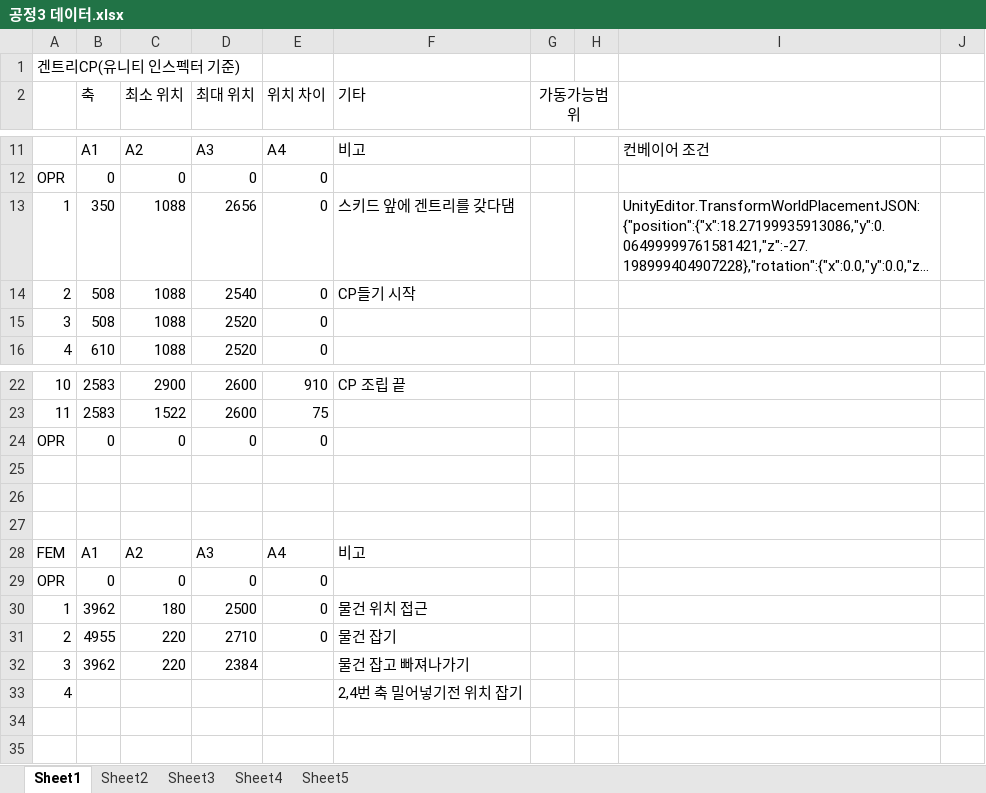
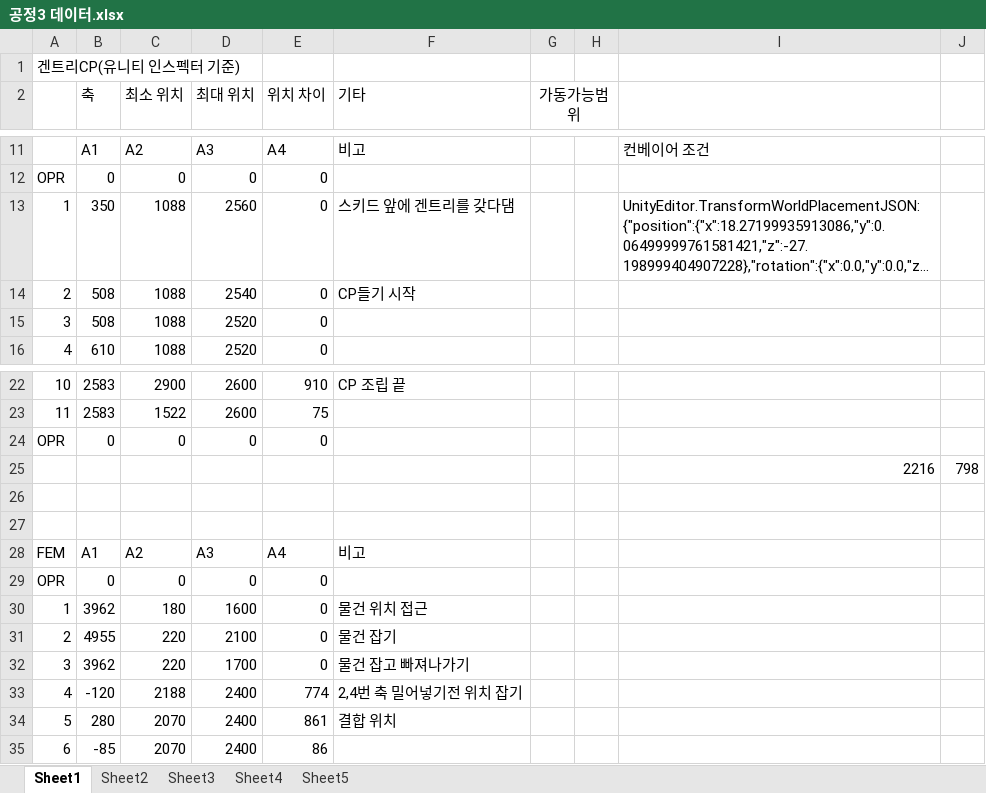
Before and after one commit to leeyouj47-tech/detect, an Excel workbook: docu/공정3 데이터.xlsx, sheet Sheet1, drawn as a sheet; only a part is shown, gaps mark what is left out; long unchanged cells end in …; values as stored, in another font and other column widths than the file's, no borders; the diff names each change by its address in the sheet, - before the commit and + after, or states it on an @@ line.

```diff
--- a/docu/공정3 데이터.xlsx (sheet Sheet1)
+++ b/docu/공정3 데이터.xlsx (sheet Sheet1)
-D13 (최대 위치): 2656
+D13 (최대 위치): 2560
-row 25: (empty)
+row 25:  |  |  |  |  |  |  |  | 2216 | 798
-D30 (최대 위치): 2500
+D30 (최대 위치): 1600
-D31 (최대 위치): 2710
+D31 (최대 위치): 2100
-D32 (최대 위치): 2384
+D32 (최대 위치): 1700
-E32 (위치 차이): (empty)
+E32 (위치 차이): 0
-B33 (축): (empty)
+B33 (축): -120
-C33 (최소 위치): (empty)
+C33 (최소 위치): 2188
-D33 (최대 위치): (empty)
+D33 (최대 위치): 2400
-E33 (위치 차이): (empty)
+E33 (위치 차이): 774
+row 34: 5 | 280 | 2070 | 2400 | 861 | 결합 위치
+row 35: 6 | -85 | 2070 | 2400 | 86
```
Also changed, not shown: 5 other files.
